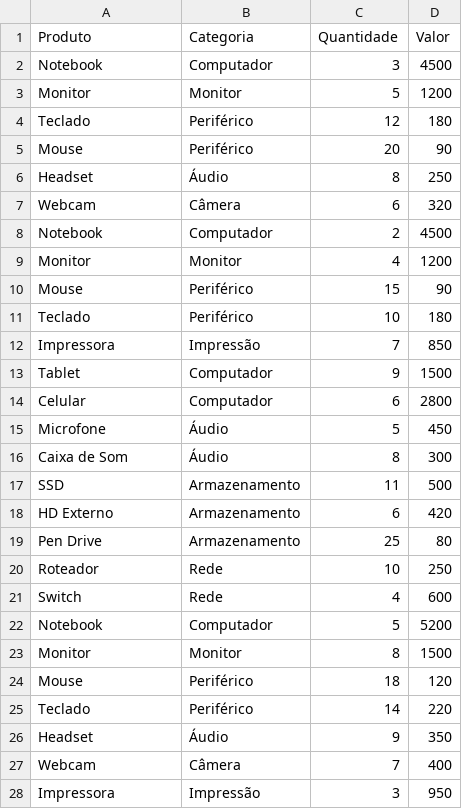
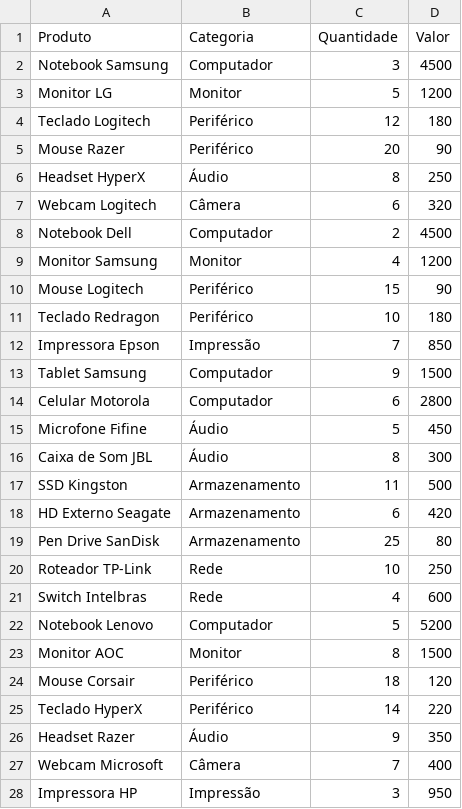
Before and after one commit to mubonassi/sex-17h00-cp1, a CSV file: dados/produtos.csv, drawn as a sheet; only a part is shown; the diff covers the shown part only.

```diff
--- a/dados/produtos.csv
+++ b/dados/produtos.csv
@@ -1,28 +1,28 @@
 Produto,Categoria,Quantidade,Valor
-Notebook,Computador,3,4500
-Monitor,Monitor,5,1200
-Teclado,Periférico,12,180
-Mouse,Periférico,20,90
-Headset,Áudio,8,250
-Webcam,Câmera,6,320
-Notebook,Computador,2,4500
-Monitor,Monitor,4,1200
-Mouse,Periférico,15,90
-Teclado,Periférico,10,180
-Impressora,Impressão,7,850
-Tablet,Computador,9,1500
-Celular,Computador,6,2800
-Microfone,Áudio,5,450
-Caixa de Som,Áudio,8,300
-SSD,Armazenamento,11,500
-HD Externo,Armazenamento,6,420
-Pen Drive,Armazenamento,25,80
-Roteador,Rede,10,250
-Switch,Rede,4,600
-Notebook,Computador,5,5200
-Monitor,Monitor,8,1500
-Mouse,Periférico,18,120
-Teclado,Periférico,14,220
-Headset,Áudio,9,350
-Webcam,Câmera,7,400
-Impressora,Impressão,3,950
+Notebook Samsung,Computador,3,4500
+Monitor LG,Monitor,5,1200
+Teclado Logitech,Periférico,12,180
+Mouse Razer,Periférico,20,90
+Headset HyperX,Áudio,8,250
+Webcam Logitech,Câmera,6,320
+Notebook Dell,Computador,2,4500
+Monitor Samsung,Monitor,4,1200
+Mouse Logitech,Periférico,15,90
+Teclado Redragon,Periférico,10,180
+Impressora Epson,Impressão,7,850
+Tablet Samsung,Computador,9,1500
+Celular Motorola,Computador,6,2800
+Microfone Fifine,Áudio,5,450
+Caixa de Som JBL,Áudio,8,300
+SSD Kingston,Armazenamento,11,500
+HD Externo Seagate,Armazenamento,6,420
+Pen Drive SanDisk,Armazenamento,25,80
+Roteador TP-Link,Rede,10,250
+Switch Intelbras,Rede,4,600
+Notebook Lenovo,Computador,5,5200
+Monitor AOC,Monitor,8,1500
+Mouse Corsair,Periférico,18,120
+Teclado HyperX,Periférico,14,220
+Headset Razer,Áudio,9,350
+Webcam Microsoft,Câmera,7,400
+Impressora HP,Impressão,3,950
```
Also changed, not shown: 3 edited cells elsewhere in this file, 3 other files.
